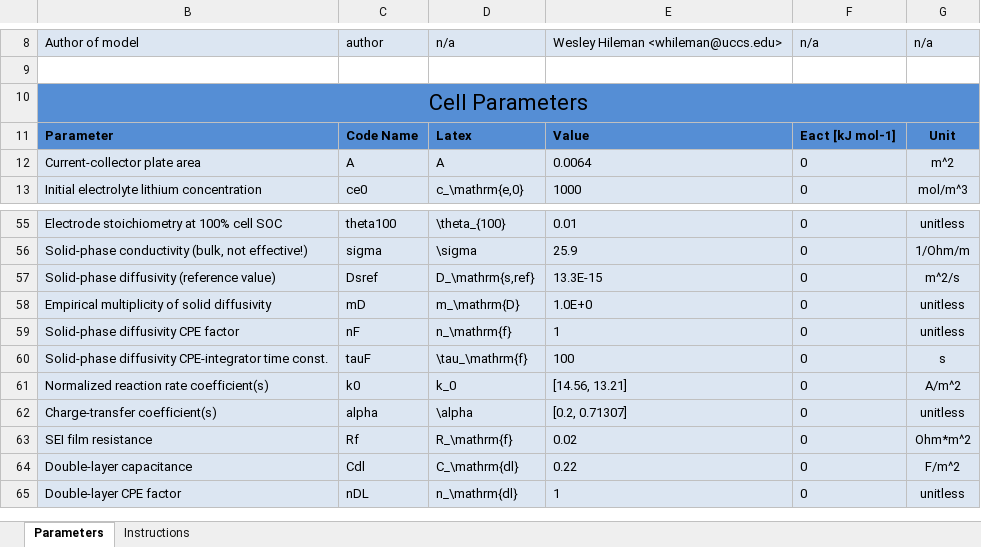
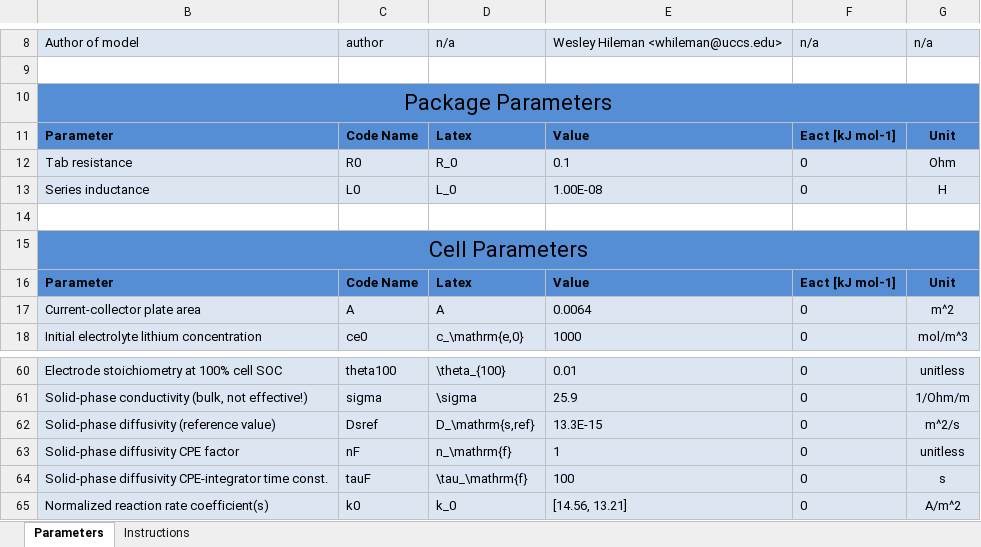
Before and after one commit to whileman133/LMB_Toolkit, an Excel workbook: GEN2_XLSX_CELLDEFS/cellLMO-P2DM.xlsx, sheet Parameters, drawn as a sheet; only a part is shown, gaps mark what is left out; the shorter side is filled out with more unchanged rows; values as stored, in another font and other column widths than the file's, no borders; removed rows and columns are numbered as before the commit, all else as after; the diff names each change by its address in the sheet, - before the commit and + after, or states it on an @@ line.

```diff
--- a/GEN2_XLSX_CELLDEFS/cellLMO-P2DM.xlsx (sheet Parameters)
+++ b/GEN2_XLSX_CELLDEFS/cellLMO-P2DM.xlsx (sheet Parameters)
+row 10: Package Parameters
+row 11: Parameter | Code Name | Latex | Value | Eact [kJ mol-1] | Unit
+row 12: Tab resistance | R0 | R_0 | 0.1 | 0 | Ohm
+row 13: Series inductance | L0 | L_0 | 1.00E-08 | 0 | H
+row 14: (empty)
-row 58: Empirical multiplicity of solid diffusivity | mD | m_\mathrm{D} | 1.0E+0 | 0 | unitless
```
Also changed, not shown: hidden cells, GEN2_XLSX_CELLDEFS/cellSionGuess-P2DM.xlsx, 23 other files.
